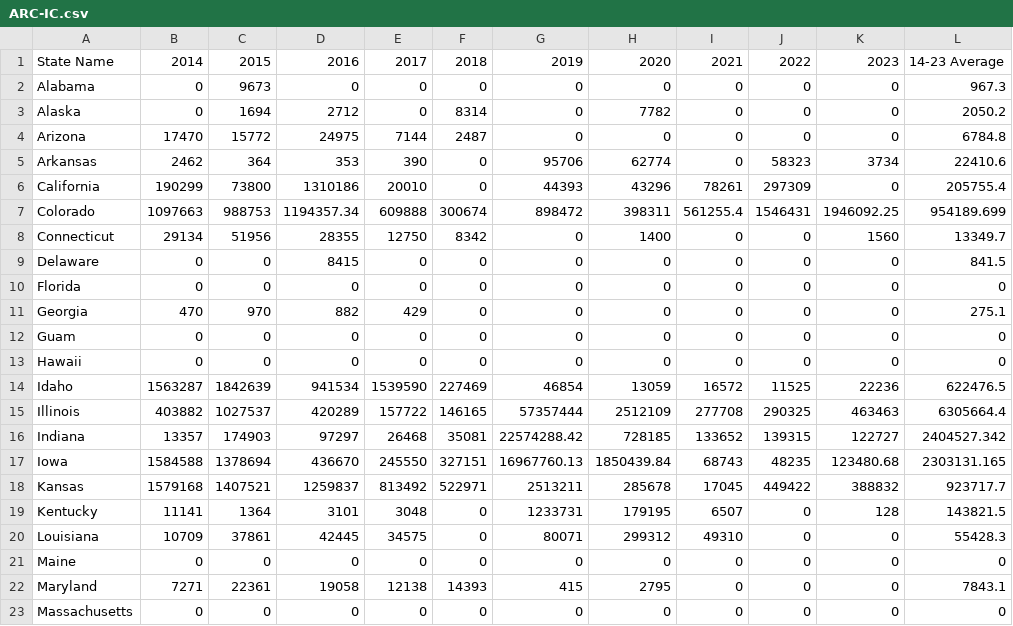
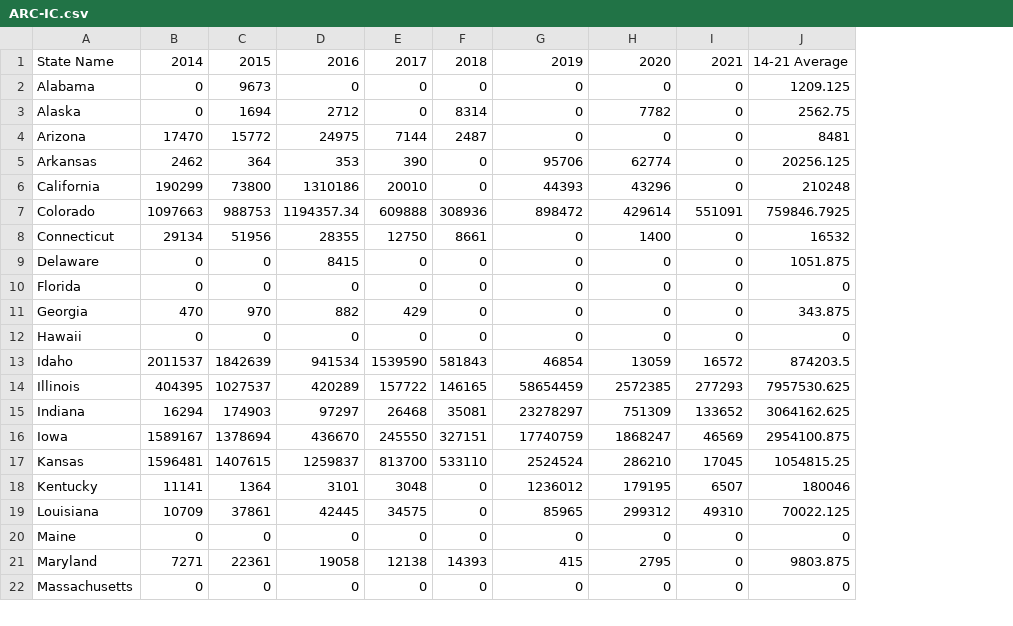
Before and after one commit to policy-design-lab/data-ingestion, a CSV file: data/title-i/ARC-IC.csv, drawn as a sheet; only a part is shown; removed rows and columns are numbered as before the commit, all else as after; the diff covers the shown part only; the diff names each change by its address in the sheet, - before the commit and + after, or states it on an @@ line.

```diff
--- a/data/title-i/ARC-IC.csv
+++ b/data/title-i/ARC-IC.csv
-column J, rows 1-11: 2022 | 0 | 0 | 0 | 58323 | 297309 | 1546431 | 0 | 0 | 0 | 0; rows 13-23: 0 | 11525 | 290325 | 139315 | 48235 | 449422 | 0 | 0 | 0 | 0 | 0
-column K, rows 1-11: 2023 | 0 | 0 | 0 | 3734 | 0 | 1946092.25 | 1560 | 0 | 0 | 0; rows 13-23: 0 | 22236 | 463463 | 122727 | 123480.68 | 388832 | 128 | 0 | 0 | 0 | 0
-column L, rows 1-11: 14-23 Average | 967.3 | 2050.2 | 6784.8 | 22410.6 | 205755.4 | 954189.699 | 13349.7 | 841.5 | 0 | 275.1; rows 13-23: 0 | 622476.5 | 6305664.4 | 2404527.342 | 2303131.165 | 923717.7 | 143821.5 | 55428.3 | 0 | 7843.1 | 0
+column J, rows 1-22: 14-21 Average | 1209.125 | 2562.75 | 8481 | 20256.125 | 210248 | 759846.7925 | 16532 | 1051.875 | 0 | 343.875 | 0 | 874203.5 | 7957530.625 | 3064162.625 | 2954100.875 | 1054815.25 | 180046 | 70022.125 | 0 | 9803.875 | 0
-I6: 78261
+I6: 0
-F7: 300674
+F7: 308936
-H7: 398311
+H7: 429614
-I7: 561255.4
+I7: 551091
-F8: 8342
+F8: 8661
-row 12: Guam | 0 | 0 | 0 | 0 | 0 | 0 | 0 | 0 | 0 | 0 | 0
-B13: 1563287
+B13: 2011537
-F13: 227469
+F13: 581843
-B14: 403882
+B14: 404395
-G14: 57357444
+G14: 58654459
-H14: 2512109
+H14: 2572385
-I14: 277708
+I14: 277293
-B15: 13357
+B15: 16294
-G15: 22574288.42
+G15: 23278297
-H15: 728185
+H15: 751309
-B16: 1584588
+B16: 1589167
-G16: 16967760.13
+G16: 17740759
-H16: 1850439.84
+H16: 1868247
-I16: 68743
+I16: 46569
-B17: 1579168
+B17: 1596481
-C17: 1407521
+C17: 1407615
-E17: 813492
+E17: 813700
-F17: 522971
+F17: 533110
-G17: 2513211
+G17: 2524524
-H17: 285678
+H17: 286210
-G18: 1233731
+G18: 1236012
-G19: 80071
+G19: 85965
```
Also changed, not shown: 1 added row, 3 removed rows and 41 edited cells elsewhere in this file, data/title-i/ARC-CO Base Acres by Program.csv, data/title-i/ARC-CO Recipients by Program.csv, 6 other files.
